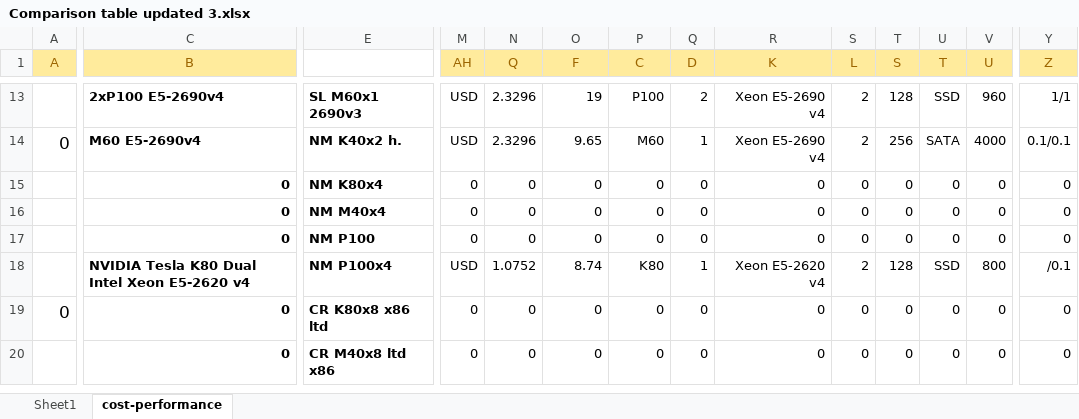
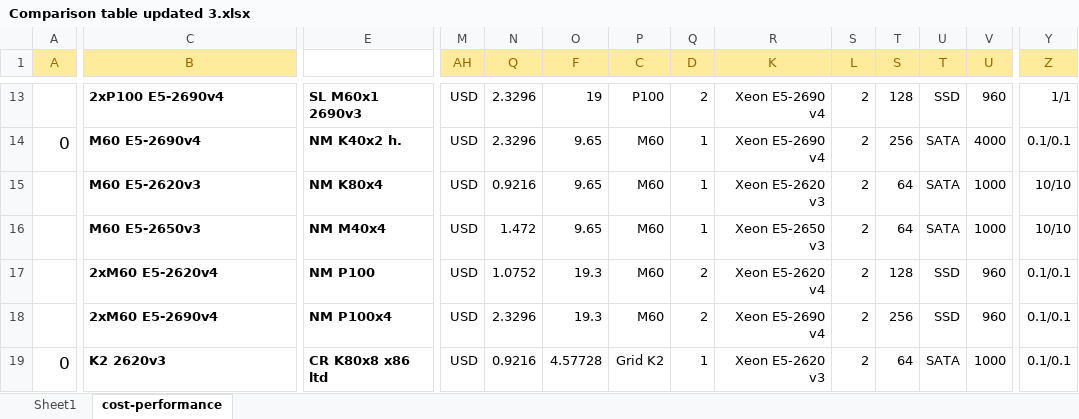
Before and after one commit to pyotr777/cloud_providers, an Excel workbook: Comparison table updated 3.xlsx, sheet cost-performance, drawn as a sheet; only a part is shown, gaps mark what is left out; values as stored, in another font and other column widths than the file's, no borders; conditional formats not drawn; removed rows and columns are numbered as before the commit, all else as after; rows hold the shown columns only; the diff covers the shown part only; the diff names each change by its address in the sheet, - before the commit and + after, or states it on an @@ line.

```diff
--- a/Comparison table updated 3.xlsx (sheet cost-performance)
+++ b/Comparison table updated 3.xlsx (sheet cost-performance)
-row 15:  | 0 | NM K80x4 | 0 | 0 | 0 | 0 | 0 | 0 | 0 | 0 | 0 | 0 | 0
-row 16:  | 0 | NM M40x4 | 0 | 0 | 0 | 0 | 0 | 0 | 0 | 0 | 0 | 0 | 0
-row 17:  | 0 | NM P100 | 0 | 0 | 0 | 0 | 0 | 0 | 0 | 0 | 0 | 0 | 0
+row 15:  | M60 E5-2620v3 | NM K80x4 | USD | 0.9216 | 9.65 | M60 | 1 | Xeon E5-2620 v3 | 2 | 64 | SATA | 1000 | 10/10
+row 16:  | M60 E5-2650v3 | NM M40x4 | USD | 1.472 | 9.65 | M60 | 1 | Xeon E5-2650 v3 | 2 | 64 | SATA | 1000 | 10/10
-C17 (B): NVIDIA Tesla K80 Dual Intel Xeon E5-2620 v4
+C17 (B): 2xM60 E5-2620v4
-E17: NM P100x4
+E17: NM P100
-O17 (F): 8.74
+O17 (F): 19.3
-P17 (C): K80
+P17 (C): M60
-Q17 (D): 1
+Q17 (D): 2
-V17 (U): 800
+V17 (U): 960
-Y17 (Z): /0.1
+Y17 (Z): 0.1/0.1
+row 18:  | 2xM60 E5-2690v4 | NM P100x4 | USD | 2.3296 | 19.3 | M60 | 2 | Xeon E5-2690 v4 | 2 | 256 | SSD | 960 | 0.1/0.1
-C19 (B): 0
+C19 (B): K2 2620v3
-M19 (AH): 0
+M19 (AH): USD
-N19 (Q): 0
+N19 (Q): 0.9216
-O19 (F): 0
+O19 (F): 4.57728
-P19 (C): 0
+P19 (C): Grid K2
-Q19 (D): 0
+Q19 (D): 1
-R19 (K): 0
+R19 (K): Xeon E5-2620 v3
-S19 (L): 0
+S19 (L): 2
-T19 (S): 0
+T19 (S): 64
-U19 (T): 0
+U19 (T): SATA
-V19 (U): 0
+V19 (U): 1000
-Y19 (Z): 0
+Y19 (Z): 0.1/0.1
-row 20:  | 0 | CR M40x8 ltd x86 | 0 | 0 | 0 | 0 | 0 | 0 | 0 | 0 | 0 | 0 | 0
```
Also changed, not shown: 1 added row and 6 edited cells elsewhere in this sheet, sheet Sheet1, formulas that keep their value.
